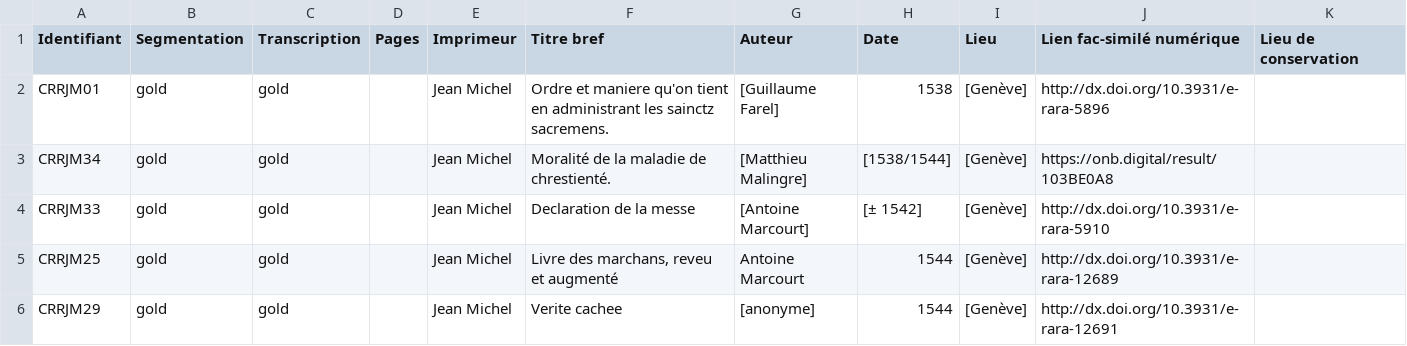
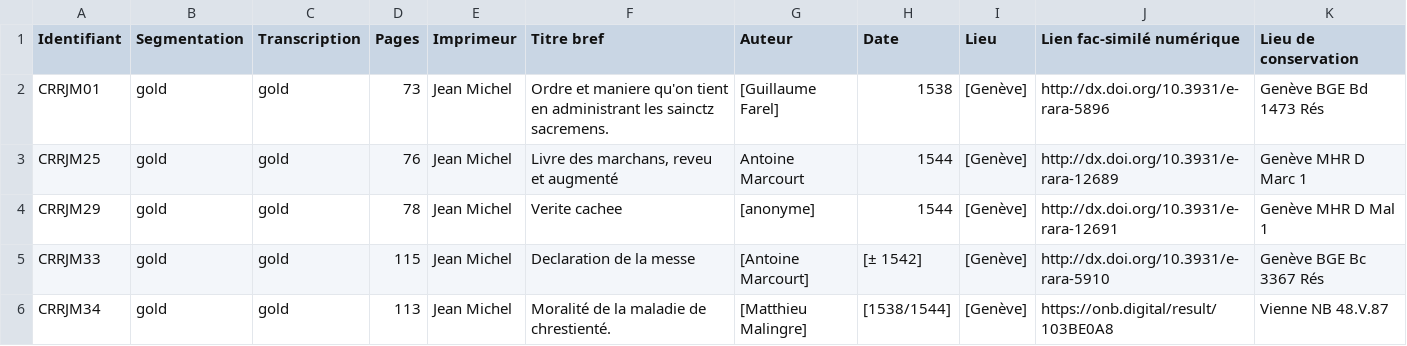
Before and after one commit to SETAFDH/HTR-SETAF-Jean-Michel, a CSV file: Table_CRRJM.csv, drawn as a sheet.

Commit message:
Update Table_CRRJM.csv

```diff
--- a/Table_CRRJM.csv
+++ b/Table_CRRJM.csv
@@ -1,6 +1,6 @@
 Identifiant,Segmentation,Transcription,Pages,Imprimeur,Titre bref,Auteur,Date,Lieu,Lien fac-similé numérique,Lieu de conservation
-CRRJM01,gold,gold,,Jean Michel,Ordre et maniere qu'on tient en administrant les sainctz sacremens.,[Guillaume Farel],1538,[Genève],http://dx.doi.org/10.3931/e-rara-5896,
-CRRJM34,gold,gold,,Jean Michel,Moralité de la maladie de chrestienté.,[Matthieu Malingre],[1538/1544],[Genève],https://onb.digital/result/103BE0A8,
-CRRJM33,gold,gold,,Jean Michel,Declaration de la messe,[Antoine Marcourt],[± 1542],[Genève],http://dx.doi.org/10.3931/e-rara-5910,
-CRRJM25,gold,gold,,Jean Michel,"Livre des marchans, reveu et augmenté",Antoine Marcourt,1544,[Genève],http://dx.doi.org/10.3931/e-rara-12689,
-CRRJM29,gold,gold,,Jean Michel,Verite cachee,[anonyme],1544,[Genève],http://dx.doi.org/10.3931/e-rara-12691,
+CRRJM01,gold,gold,73,Jean Michel,Ordre et maniere qu'on tient en administrant les sainctz sacremens.,[Guillaume Farel],1538,[Genève],http://dx.doi.org/10.3931/e-rara-5896,Genève BGE Bd 1473 Rés
+CRRJM25,gold,gold,76,Jean Michel,"Livre des marchans, reveu et augmenté",Antoine Marcourt,1544,[Genève],http://dx.doi.org/10.3931/e-rara-12689,Genève MHR D Marc 1
+CRRJM29,gold,gold,78,Jean Michel,Verite cachee,[anonyme],1544,[Genève],http://dx.doi.org/10.3931/e-rara-12691,Genève MHR D Mal 1
+CRRJM33,gold,gold,115,Jean Michel,Declaration de la messe,[Antoine Marcourt],[± 1542],[Genève],http://dx.doi.org/10.3931/e-rara-5910,Genève BGE Bc 3367 Rés
+CRRJM34,gold,gold,113,Jean Michel,Moralité de la maladie de chrestienté.,[Matthieu Malingre],[1538/1544],[Genève],https://onb.digital/result/103BE0A8,Vienne NB 48.V.87
```
